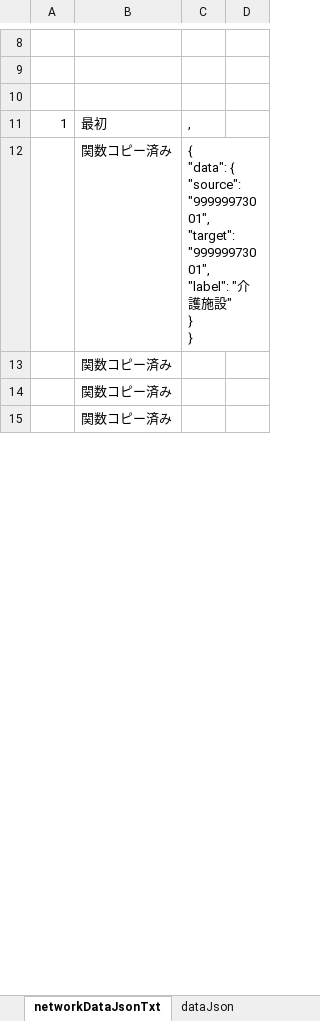
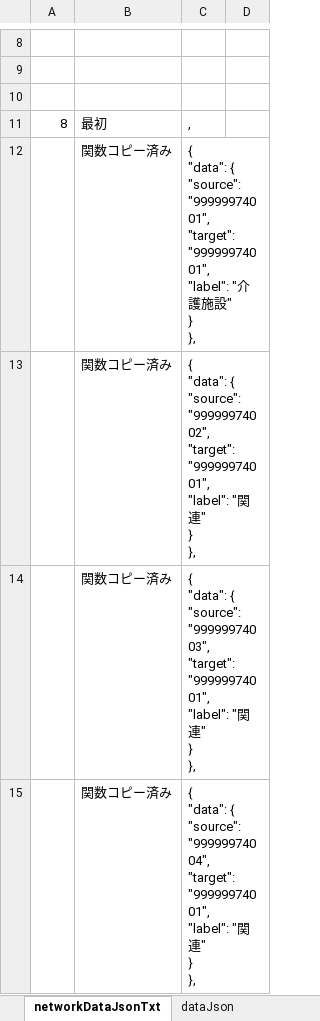
Before and after one commit to yamaserif/yamagata-covid19-virusNetworkJsonGenerator, an Excel workbook: 差分のみ/差分_covid19.xlsm, sheet networkDataJsonTxt, drawn as a sheet; only a part is shown, gaps mark what is left out; values as stored, in another font and other column widths than the file's, no borders; ↵ is a line break in a cell; the diff covers the shown part only; the diff names each change by its address in the sheet, - before the commit and + after, or states it on an @@ line.

```diff
--- a/差分のみ/差分_covid19.xlsm (sheet networkDataJsonTxt)
+++ b/差分のみ/差分_covid19.xlsm (sheet networkDataJsonTxt)
-A11: 1
+A11: 8
-C12: …{ ↵ "source": "99999973001", ↵ "target": "99999973001", ↵ "label": "介護施設" ↵ } ↵ }
+C12: …{ ↵ "source": "99999974001", ↵ "target": "99999974001", ↵ "label": "介護施設" ↵ } ↵ },
-C13: (empty)
+C13: { ↵ "data": { ↵ "source": "99999974002", ↵ "target": "99999974001", ↵ "label": "関連" ↵ } ↵ },
-C14: (empty)
+C14: { ↵ "data": { ↵ "source": "99999974003", ↵ "target": "99999974001", ↵ "label": "関連" ↵ } ↵ },
-C15: (empty)
+C15: { ↵ "data": { ↵ "source": "99999974004", ↵ "target": "99999974001", ↵ "label": "関連" ↵ } ↵ },
```
Also changed, not shown: 4 edited cells elsewhere in this sheet, sheet Main, sheet prepareData, sheet baseDataJsonTxt, sheet dataJson, hidden cells, 4 other files.
